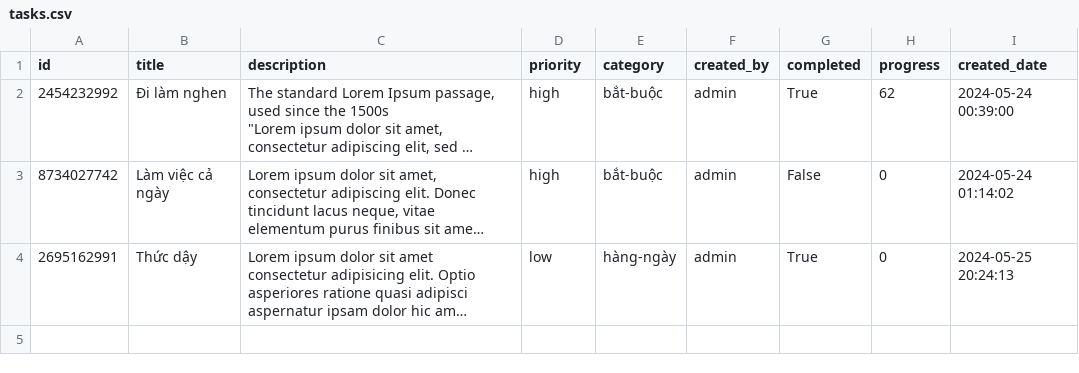
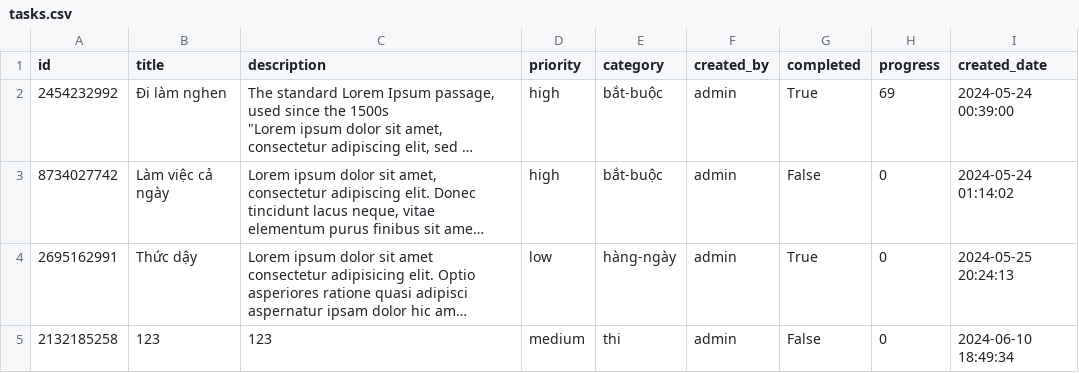
Before and after one commit to dubravko-luka/todolist-web-python, a CSV file: database/tasks.csv, drawn as a sheet; long unchanged cells end in …; the diff names each change by its address in the sheet, - before the commit and + after, or states it on an @@ line.

```diff
--- a/database/tasks.csv
+++ b/database/tasks.csv
-H2 (progress): 62
+H2 (progress): 69
+row 5: 2132185258 | 123 | 123 | medium | thi | admin | False | 0 | 2024-06-10 18:49:34
```
Also changed, not shown: 3 other files.
